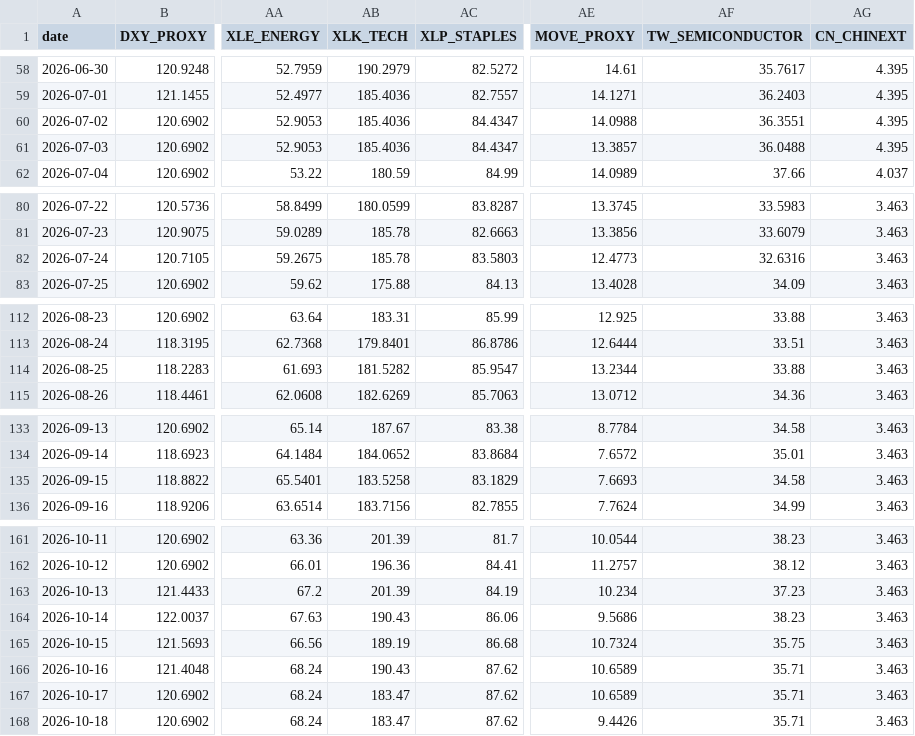
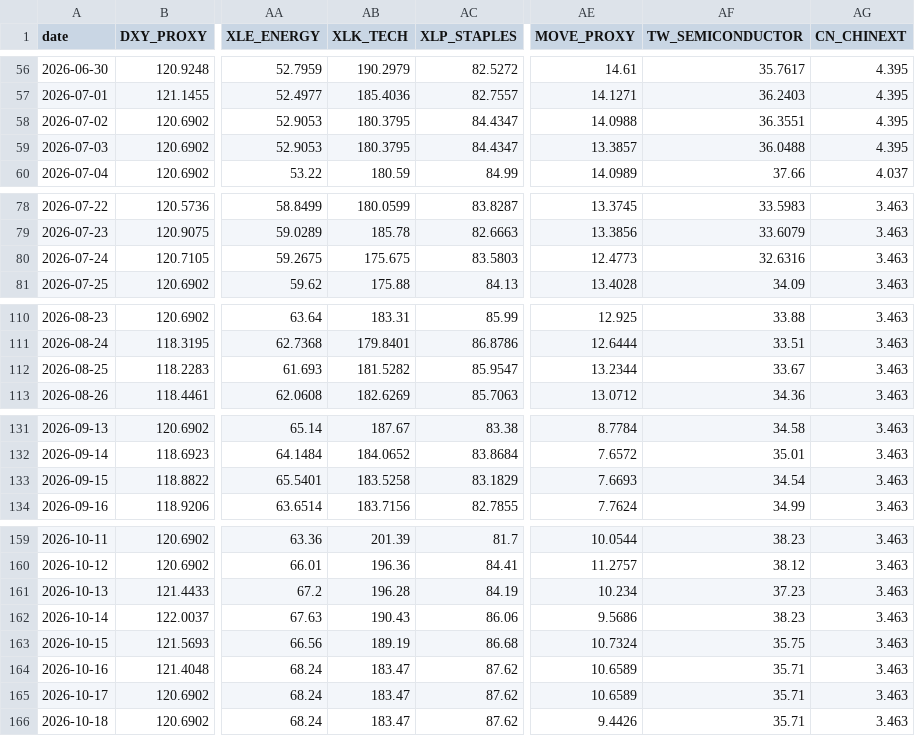
Before and after one commit to stutjeff/pios-capital-flow-engine, a CSV file: data/capital_flow_timeseries_180d.csv, drawn as a sheet; only a part is shown, gaps mark what is left out; addresses are those after the commit; the diff covers the shown part only; the diff names each change by its address in the sheet, - before the commit and + after, or states it on an @@ line.

```diff
--- a/data/capital_flow_timeseries_180d.csv
+++ b/data/capital_flow_timeseries_180d.csv
-AB58:AB59 (XLK_TECH): 185.4036
+AB58:AB59 (XLK_TECH): 180.3795
-AB80 (XLK_TECH): 185.78
+AB80 (XLK_TECH): 175.675
-AF112 (TW_SEMICONDUCTOR): 33.88
+AF112 (TW_SEMICONDUCTOR): 33.67
-AF133 (TW_SEMICONDUCTOR): 34.58
+AF133 (TW_SEMICONDUCTOR): 34.54
-AB161 (XLK_TECH): 201.39
+AB161 (XLK_TECH): 196.28
-AB164 (XLK_TECH): 190.43
+AB164 (XLK_TECH): 183.47
```
Also changed, not shown: 2 added rows, 2 removed rows and 25 edited cells elsewhere in this file, data/factor_analysis.csv, data/market_state_history_180d.csv, 3 other files.
